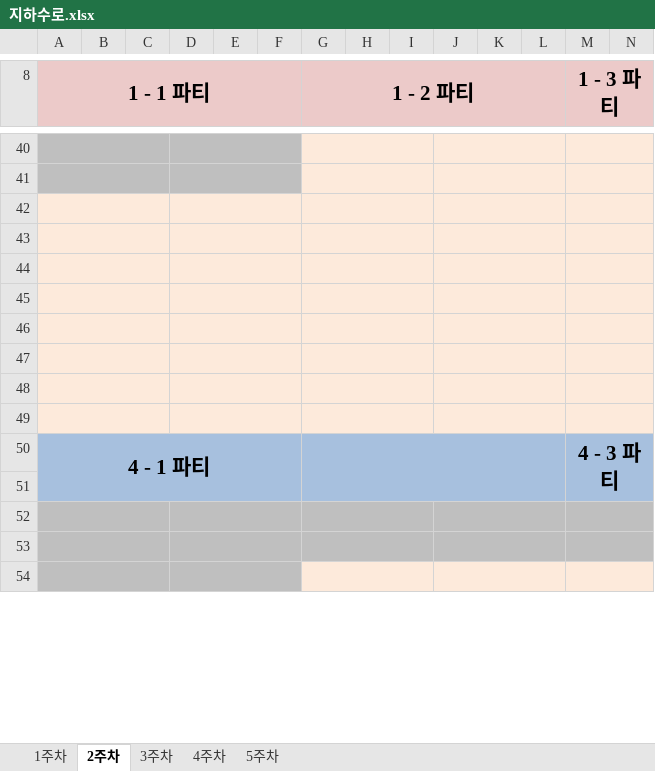
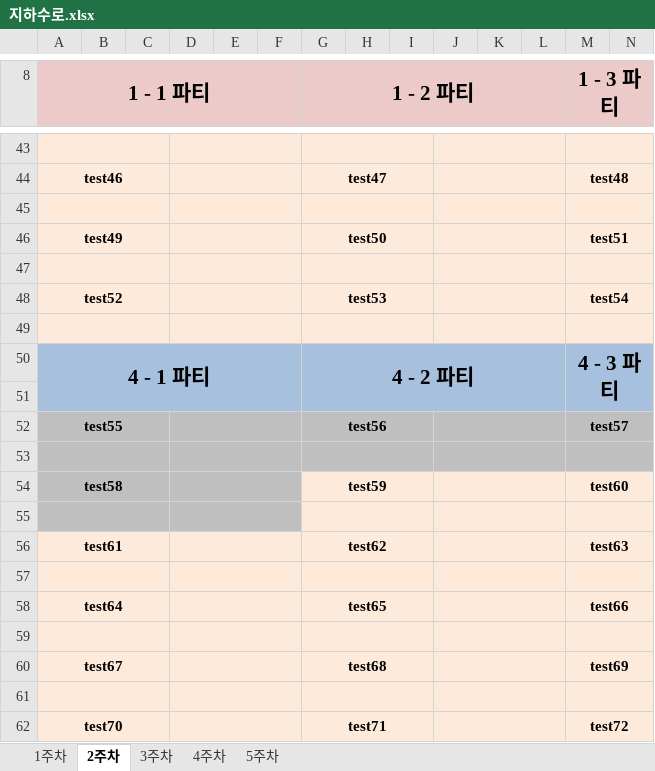
Before and after one commit to DongHyeonYu/AD_Project, an Excel workbook: AD_Project/지하수로.xlsx, sheet 2주차, drawn as a sheet; only a part is shown, gaps mark what is left out; values as stored, in another font and other column widths than the file's, no borders; removed rows and columns are numbered as before the commit, all else as after; rows hold the shown columns only; the diff covers the shown part only; the diff names each change by its address in the sheet, - before the commit and + after, or states it on an @@ line.

Commit message:
add Test10~72

```diff
--- a/AD_Project/지하수로.xlsx (sheet 2주차)
+++ b/AD_Project/지하수로.xlsx (sheet 2주차)
-A43:F43 fill: #BFBFBF
+A43:F43 fill: #FDEADB
+row 44: test46 |  |  |  |  |  | test47 |  |  |  |  |  | test48
-A45:F45 fill: #BFBFBF
+A45:F45 fill: #FDEADB
+row 46: test49 |  |  |  |  |  | test50 |  |  |  |  |  | test51
+row 48: test52 |  |  |  |  |  | test53 |  |  |  |  |  | test54
+row 50: 4 - 1 파티 |  |  |  |  |  | 4 - 2 파티 |  |  |  |  |  | 4 - 3 파티
-A51:N51 fill: #FDEADB
+A51:N51 fill: #A7C0DE
-A44:C44 merged
-D44:F44 merged
-G44:I44 merged
-J44:L44 merged
-M44:O44 merged
+row 52: test55 |  |  |  |  |  | test56 |  |  |  |  |  | test57
-A53:N53 fill: #FDEADB
+A53:N53 fill: #BFBFBF
+row 54: test58 |  |  |  |  |  | test59 |  |  |  |  |  | test60
-A55:F55 fill: #FDEADB
+A55:F55 fill: #BFBFBF
+row 56: test61 |  |  |  |  |  | test62 |  |  |  |  |  | test63
+row 58: test64 |  |  |  |  |  | test65 |  |  |  |  |  | test66
+row 60: test67 |  |  |  |  |  | test68 |  |  |  |  |  | test69
-row 50: 4 - 1 파티 |  |  |  |  |  |  |  |  |  |  |  | 4 - 3 파티
-row 62: (empty)
+row 62: test70 |  |  |  |  |  | test71 |  |  |  |  |  | test72
-A62:N62 fill: #A7C0DE
+A62:N62 fill: #FDEADB
+A62:C62 merged
+D62:F62 merged
+G62:I62 merged
+J62:L62 merged
+M62:O62 merged
-row 52: (empty)
-row 53: (empty)
-row 54: (empty)
```
Also changed, not shown: 10 added rows, 15 removed rows, 6 edited cells, cell formats and merged cells elsewhere in this sheet, sheet 3주차, sheet 4주차, sheet 5주차, sheet 1주차, 1 other file.
